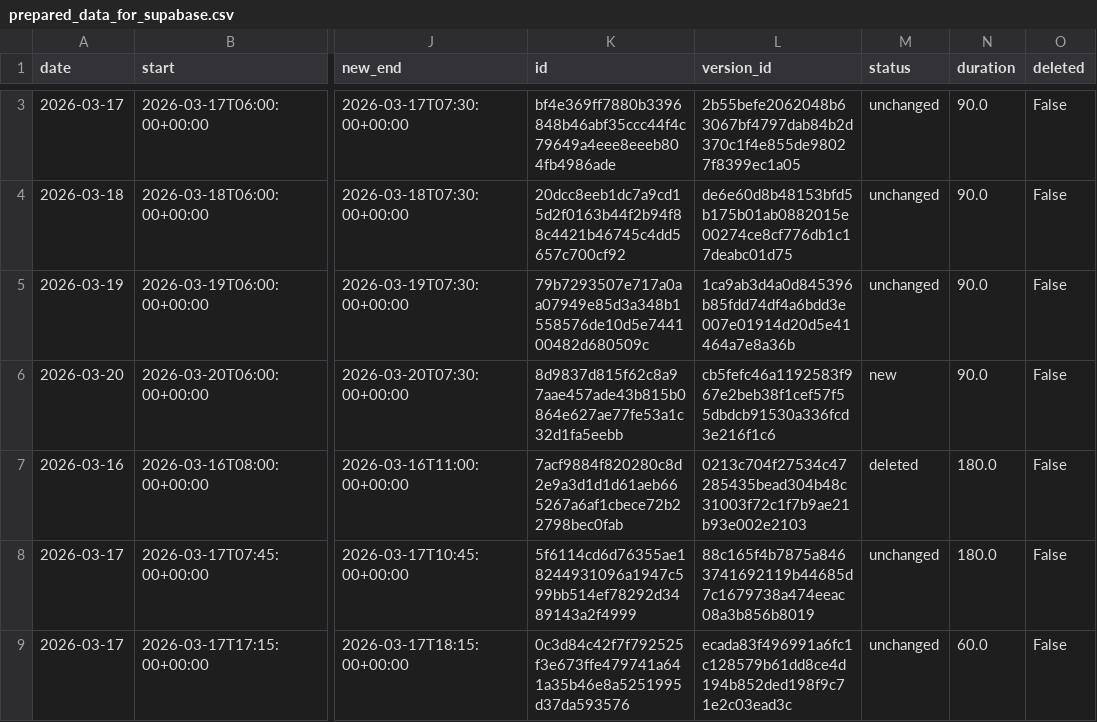
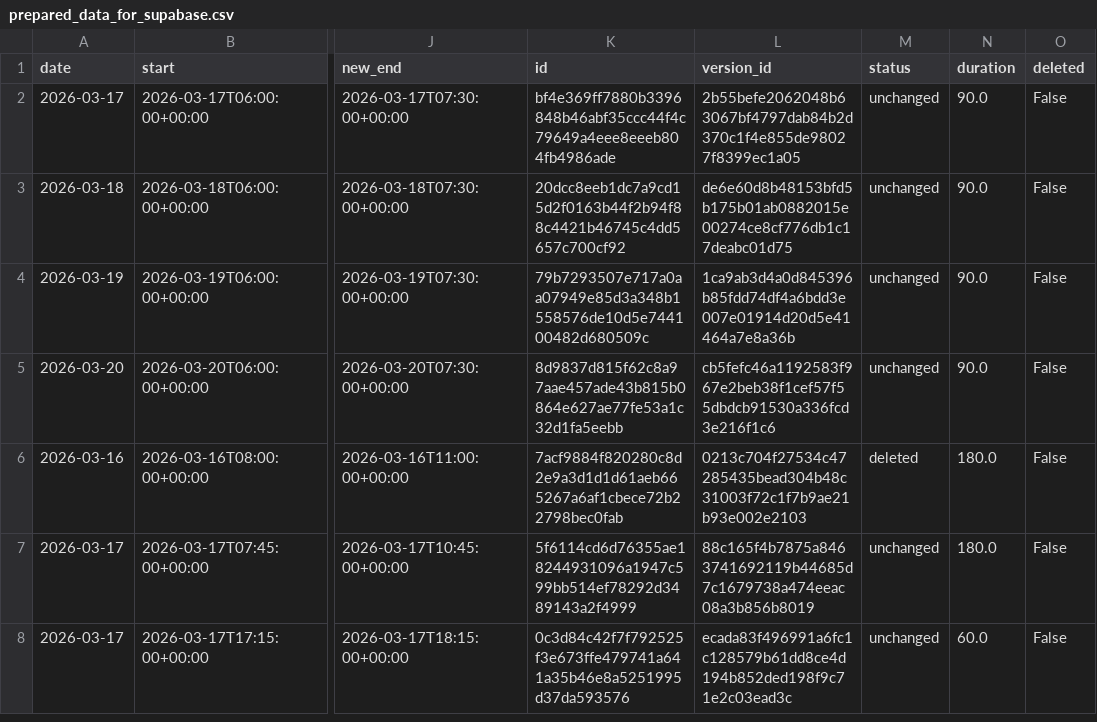
Before and after one commit to hajkuron/notion-githubchart, a CSV file: data/prepared_data_for_supabase.csv, drawn as a sheet; only a part is shown, gaps mark what is left out; addresses are those after the commit; the diff covers the shown part only; the diff names each change by its address in the sheet, - before the commit and + after, or states it on an @@ line.

```diff
--- a/data/prepared_data_for_supabase.csv
+++ b/data/prepared_data_for_supabase.csv
-M5 (status): new
+M5 (status): unchanged
```
Also changed, not shown: 1 added row, 2 removed rows and 2 edited cells elsewhere in this file, 6 other files.
